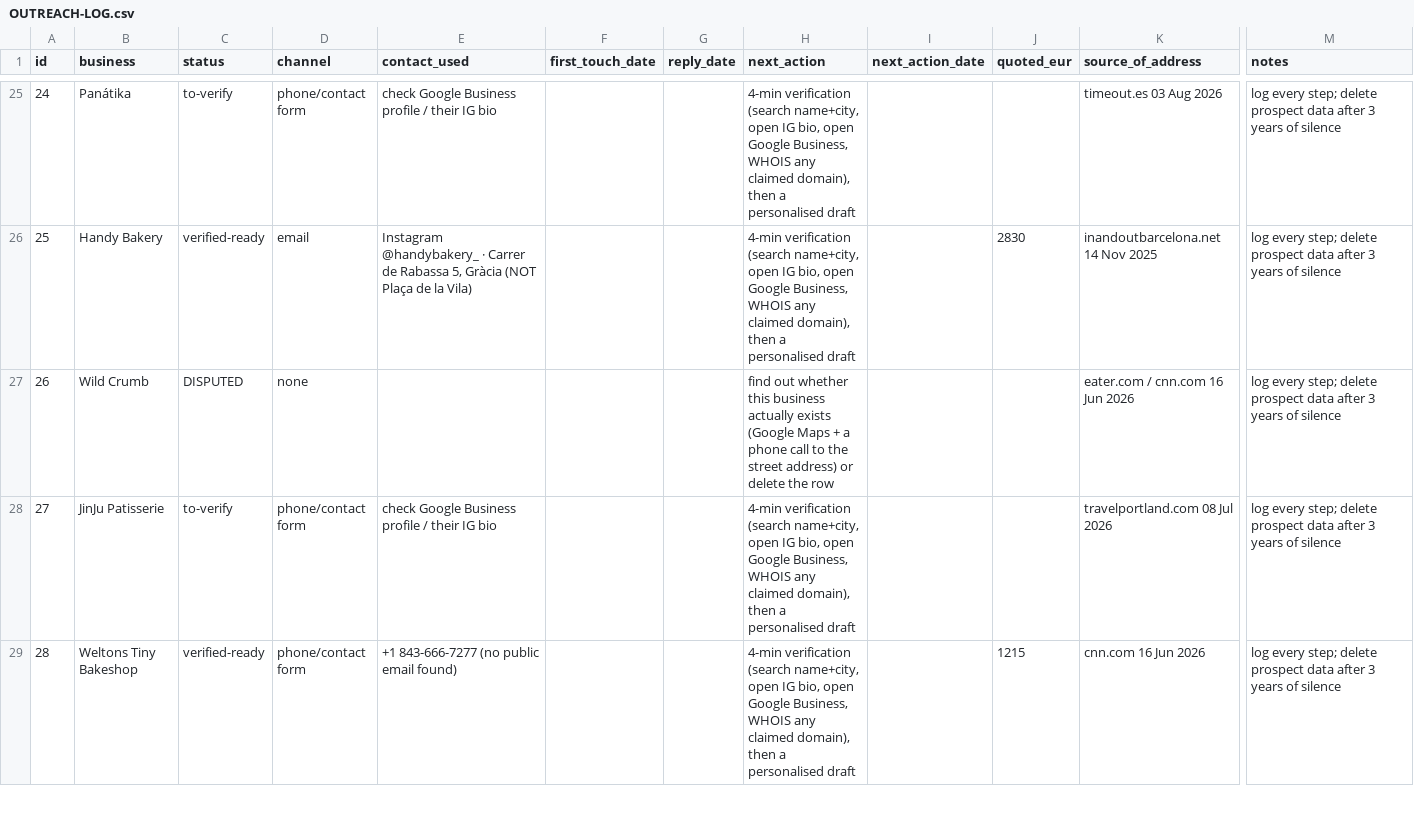
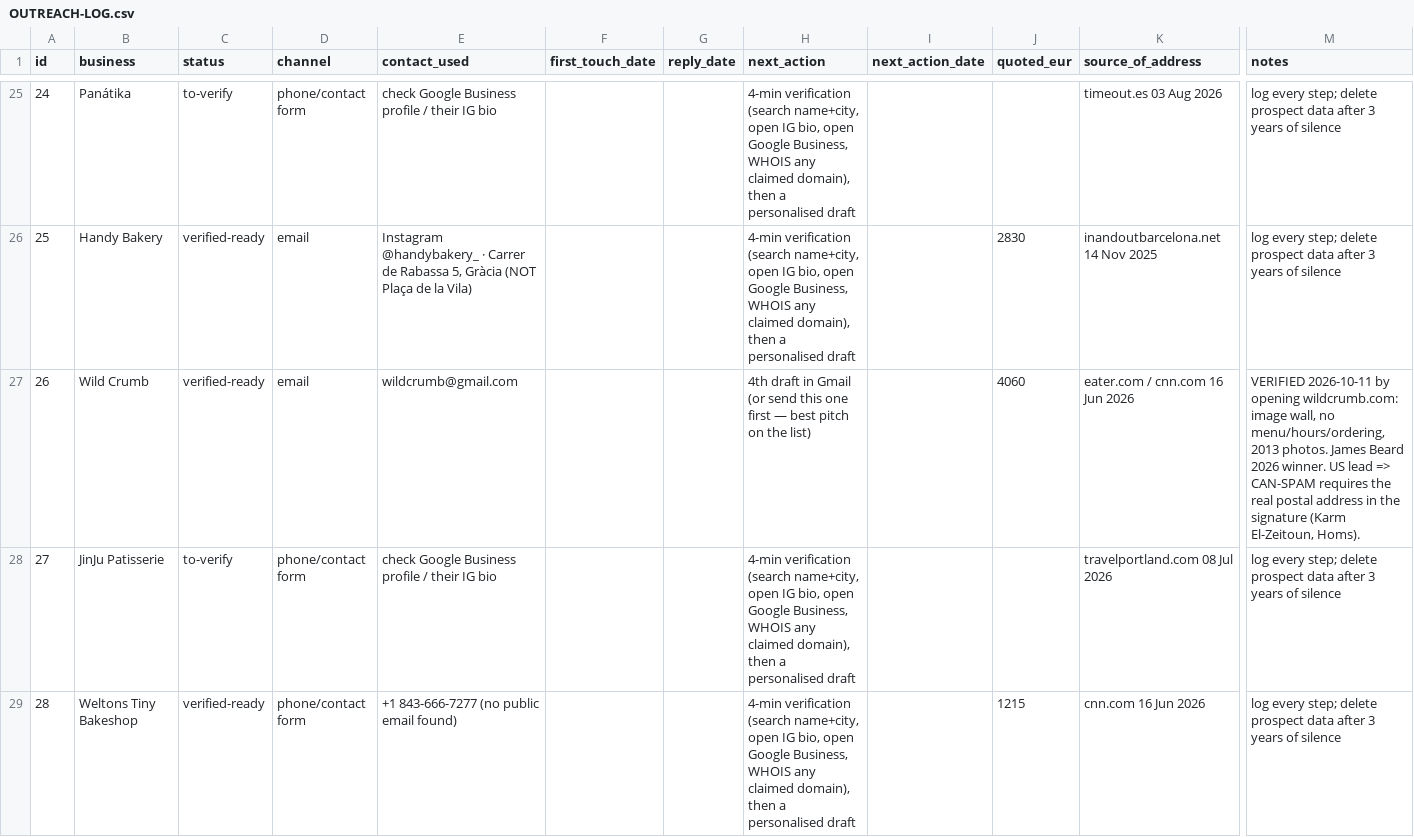
Before and after one commit to abdoo606/BLAblalba, a CSV file: sales/OUTREACH-LOG.csv, drawn as a sheet; only a part is shown, gaps mark what is left out; the diff names each change by its address in the sheet, - before the commit and + after, or states it on an @@ line.

```diff
--- a/sales/OUTREACH-LOG.csv
+++ b/sales/OUTREACH-LOG.csv
-C27 (status): DISPUTED
+C27 (status): verified-ready
-D27 (channel): none
+D27 (channel): email
-E27 (contact_used): (empty)
+E27 (contact_used): wildcrumb@gmail.com
-H27 (next_action): find out whether this business actually exists (Google Maps + a phone call to the street address) or delete the row
+H27 (next_action): 4th draft in Gmail (or send this one first — best pitch on the list)
-J27 (quoted_eur): (empty)
+J27 (quoted_eur): 4060
-M27 (notes): log every step; delete prospect data after 3 years of silence
+M27 (notes): VERIFIED 2026-10-11 by opening wildcrumb.com: image wall, no menu/hours/ordering, 2013 photos. James Beard 2026 winner. US lead => CAN-SPAM requires the real postal address in the signature (Karm El-Zeitoun, Homs).
```
Also changed, not shown: sales/drive-clients-pricing.csv, sales/prospects-2026.csv, 4 other files.
